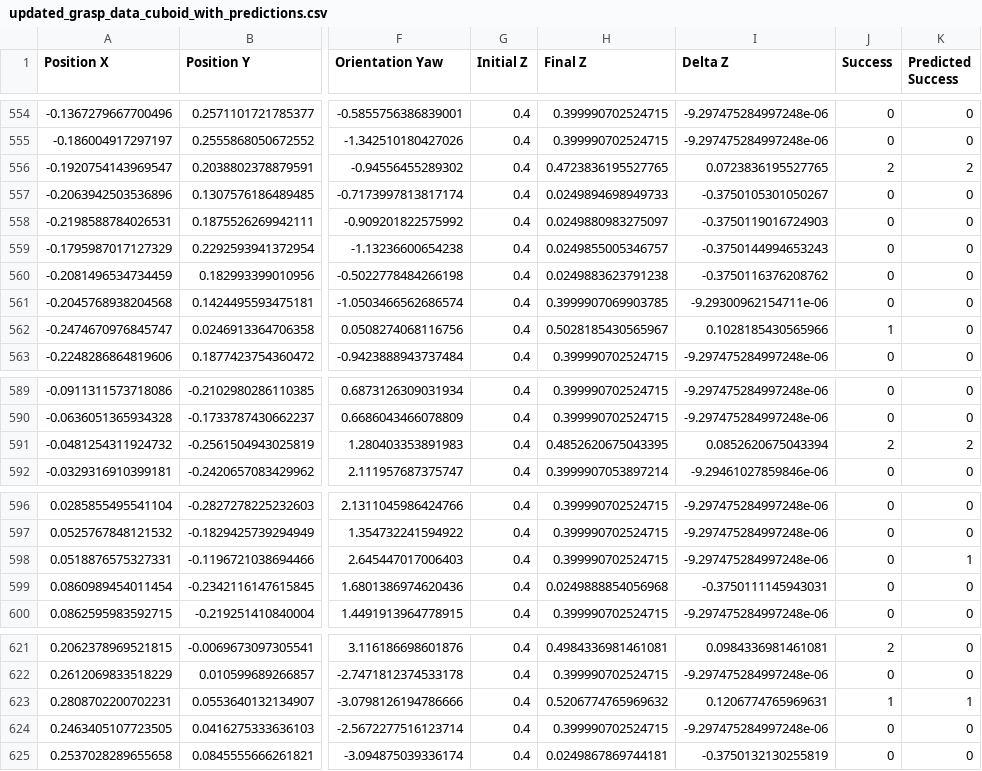
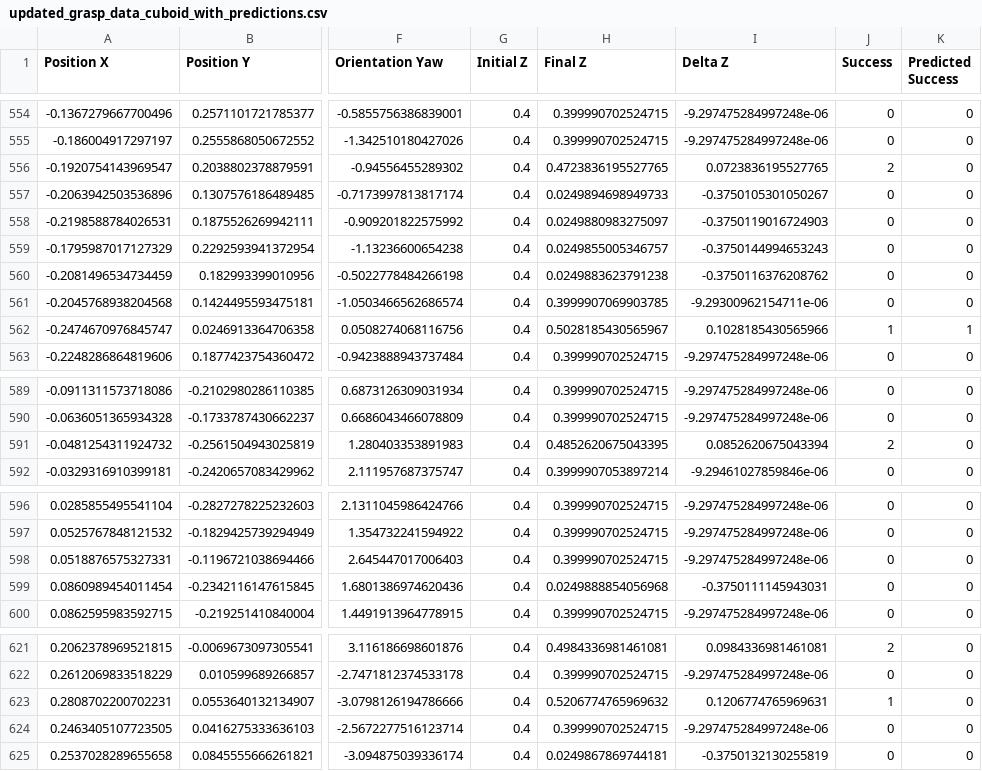
Before and after one commit to MuhammadMaazA/OOPProject, a CSV file: data/updated_grasp_data_cuboid_with_predictions.csv, drawn as a sheet; only a part is shown, gaps mark what is left out; the diff covers the shown part only; the diff names each change by its address in the sheet, - before the commit and + after, or states it on an @@ line.

```diff
--- a/data/updated_grasp_data_cuboid_with_predictions.csv
+++ b/data/updated_grasp_data_cuboid_with_predictions.csv
-K556 (Predicted Success): 2
+K556 (Predicted Success): 0
-K562 (Predicted Success): 0
+K562 (Predicted Success): 1
-K591 (Predicted Success): 2
+K591 (Predicted Success): 0
-K598 (Predicted Success): 1
+K598 (Predicted Success): 0
-K623 (Predicted Success): 1
+K623 (Predicted Success): 0
```
Also changed, not shown: 2 added rows and 40 edited cells elsewhere in this file, data/grasp_data_cuboid.csv, 13 other files.
